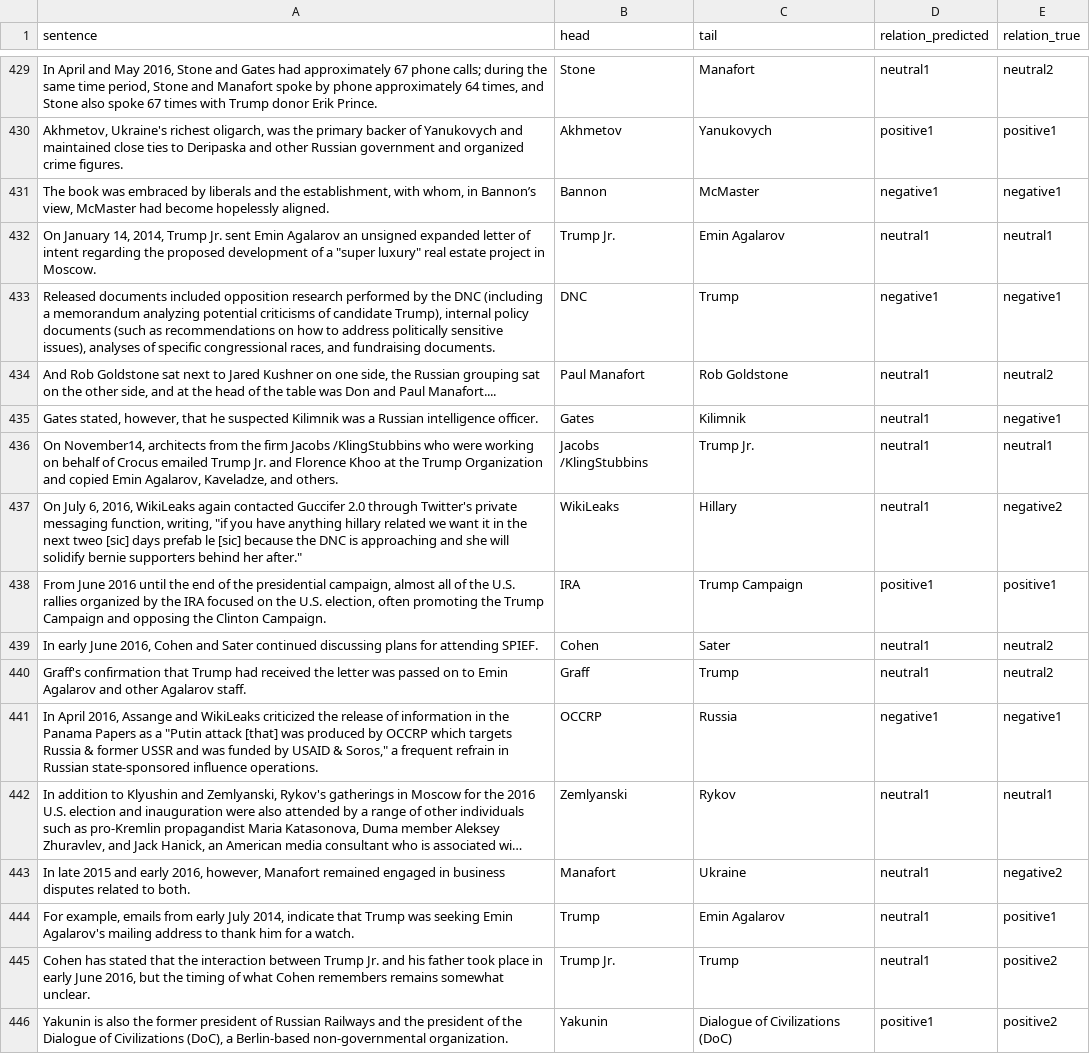
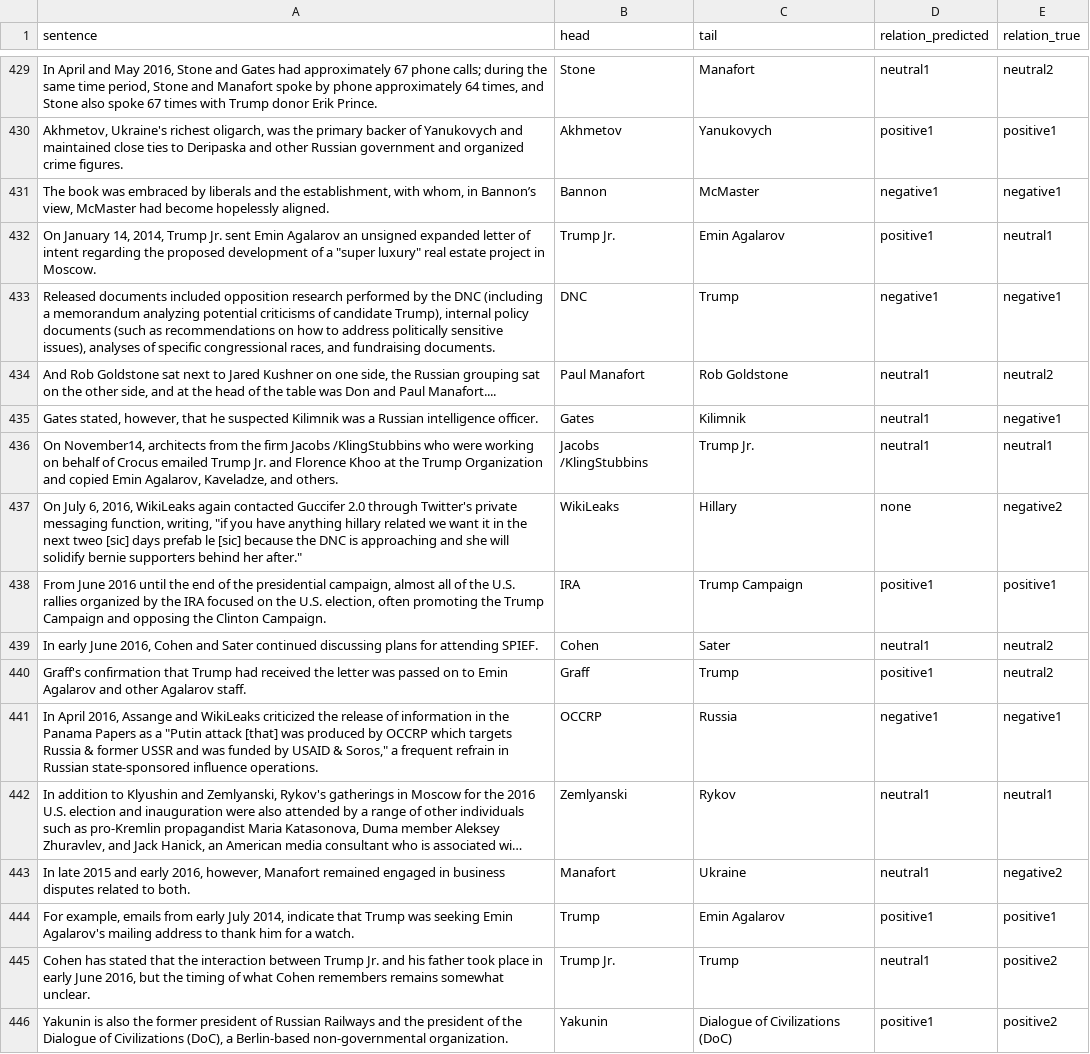
Before and after one commit to michael-duer/openai-data-labeling, a CSV file: data/api_output/output_gpt-4-turbo_new_prompt2_random_sample_1.csv (was data/api_output/output_random1_gpt4-turbo.csv), drawn as a sheet; only a part is shown, gaps mark what is left out; long unchanged cells end in …; the diff covers the shown part only; the diff names each change by its address in the sheet, - before the commit and + after, or states it on an @@ line.

```diff
--- a/data/api_output/output_random1_gpt4-turbo.csv
+++ b/data/api_output/output_gpt-4-turbo_new_prompt2_random_sample_1.csv
-D432 (relation_predicted): neutral1
+D432 (relation_predicted): positive1
-D437 (relation_predicted): neutral1
+D437 (relation_predicted): none
-D440 (relation_predicted): neutral1
+D440 (relation_predicted): positive1
-D444 (relation_predicted): neutral1
+D444 (relation_predicted): positive1
```
Also changed, not shown: 1 removed row and 60 edited cells elsewhere in this file, data/api_output/output_gpt-4-turbo_new_prompt2_random_sample_2.csv, data/evaluation/evaluation.csv, 30 other files.
